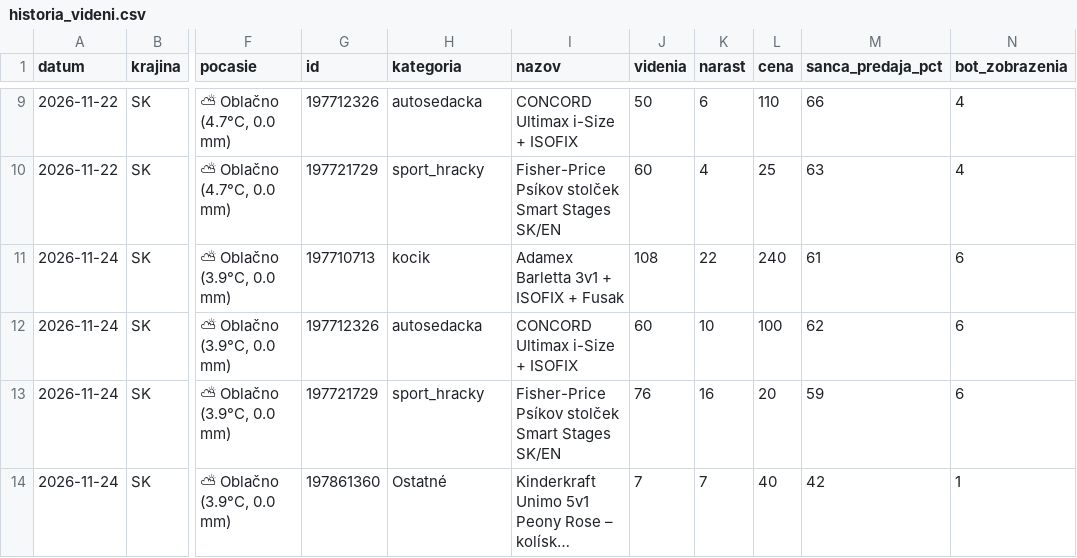
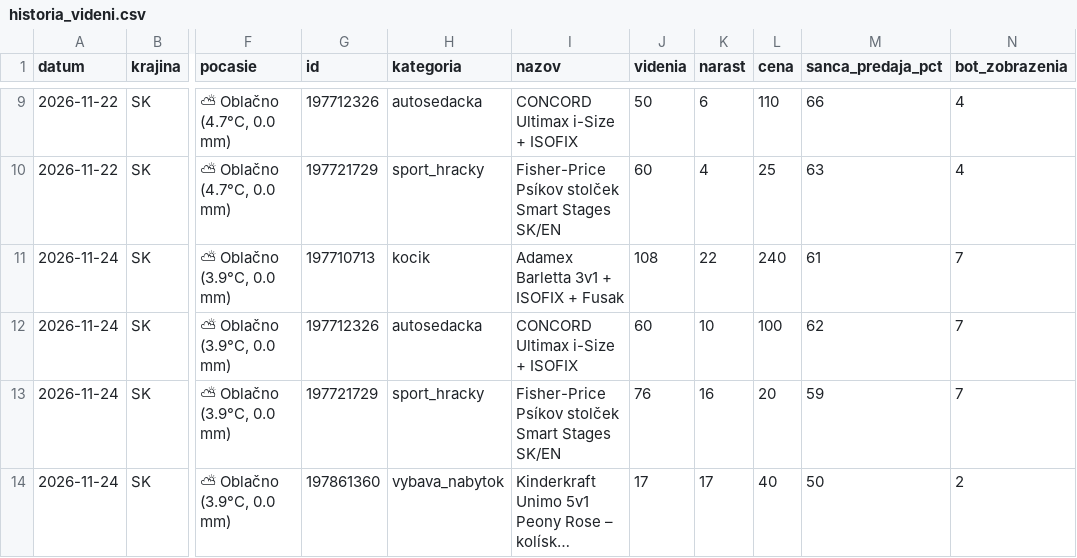
Before and after one commit to JaroslavaG/bazos-predictive-bi, a CSV file: historia_videni.csv, drawn as a sheet; only a part is shown, gaps mark what is left out; long unchanged cells end in …; the diff names each change by its address in the sheet, - before the commit and + after, or states it on an @@ line.

```diff
--- a/historia_videni.csv
+++ b/historia_videni.csv
-N11:N13 (bot_zobrazenia): 6
+N11:N13 (bot_zobrazenia): 7
-H14 (kategoria): Ostatné
+H14 (kategoria): vybava_nabytok
-J14 (videnia): 7
+J14 (videnia): 17
-K14 (narast): 7
+K14 (narast): 17
-M14 (sanca_predaja_pct): 42
+M14 (sanca_predaja_pct): 50
-N14 (bot_zobrazenia): 1
+N14 (bot_zobrazenia): 2
```
Also changed, not shown: 1 other file.
